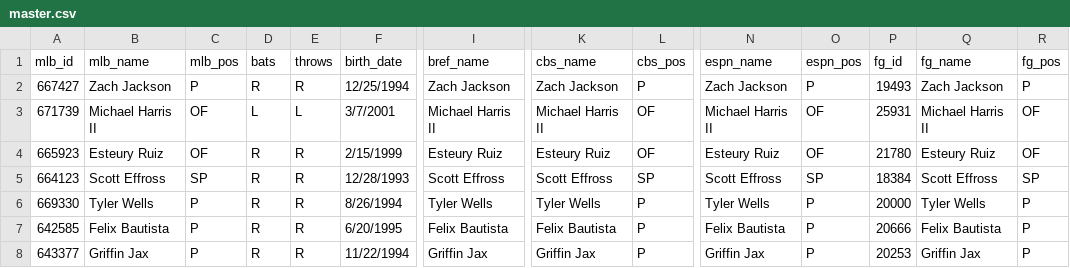
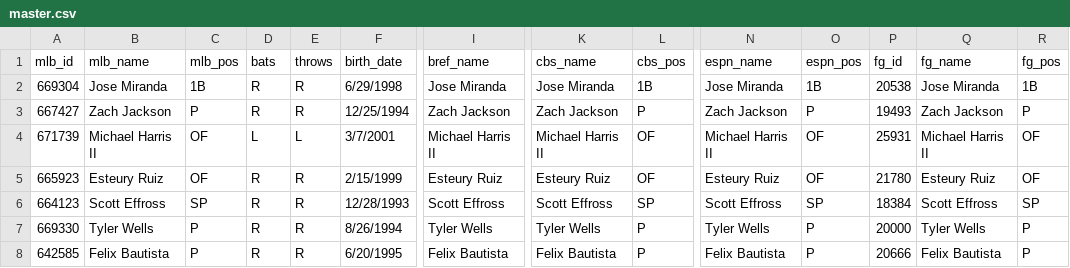
Before and after one commit to spilchen/baseball_id_db, a CSV file: master.csv, drawn as a sheet; only a part is shown, gaps mark what is left out; the shorter side is filled out with more unchanged rows; rows hold the shown columns only; the diff names each change by its address in the sheet, - before the commit and + after, or states it on an @@ line.

Commit message:
Add: Jose Miranda

```diff
--- a/master.csv
+++ b/master.csv
+row 2: 669304 | Jose Miranda | 1B | R | R | 6/29/1998 | Jose Miranda | Jose Miranda | 1B | Jose Miranda | 1B | 20538 | Jose Miranda | 1B
```
